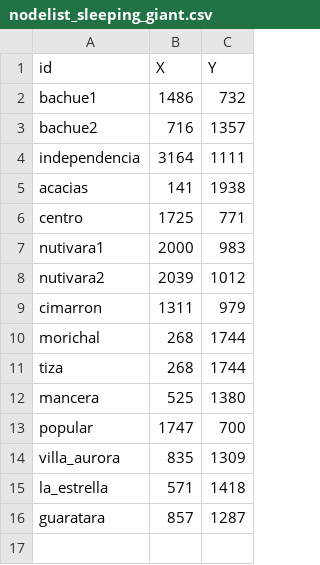
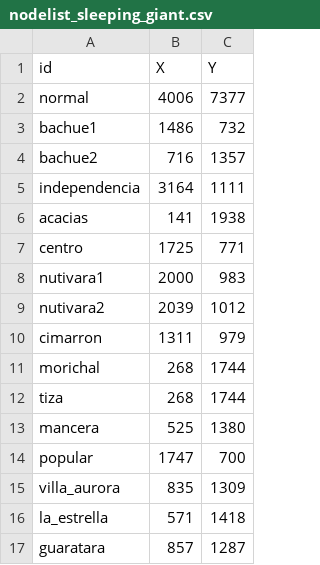
Before and after one commit to JhonSebastian/ruta, a CSV file: nodelist_sleeping_giant.csv, drawn as a sheet.

Commit message:
Update nodelist_sleeping_giant.csv

```diff
--- a/nodelist_sleeping_giant.csv
+++ b/nodelist_sleeping_giant.csv
@@ -1,2 +1,3 @@
 id,X,Y
+normal,4006,7377
 bachue1,1486,732
```
